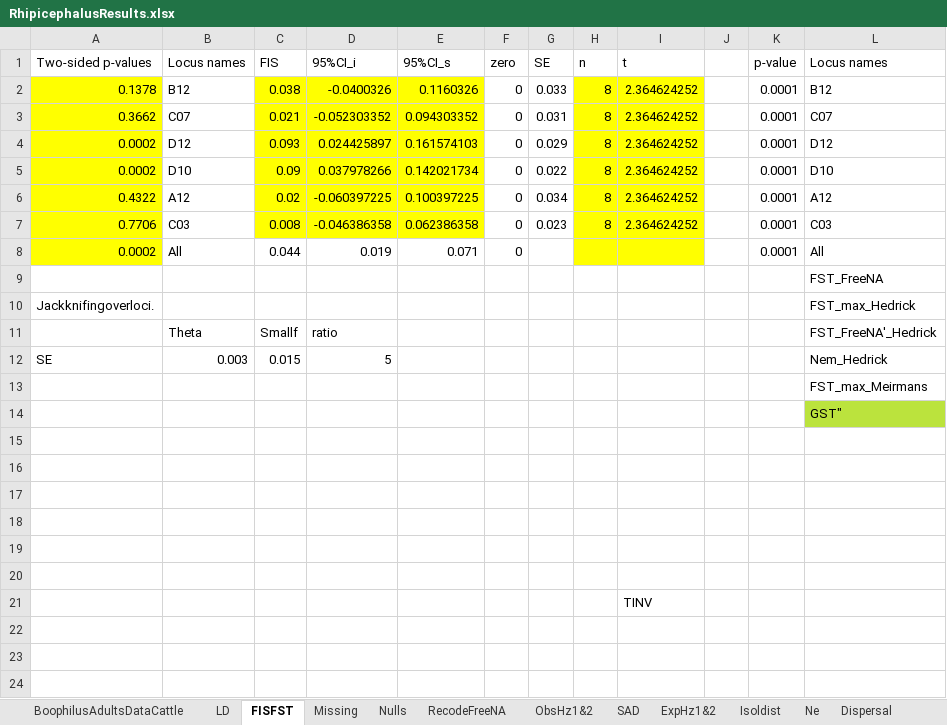
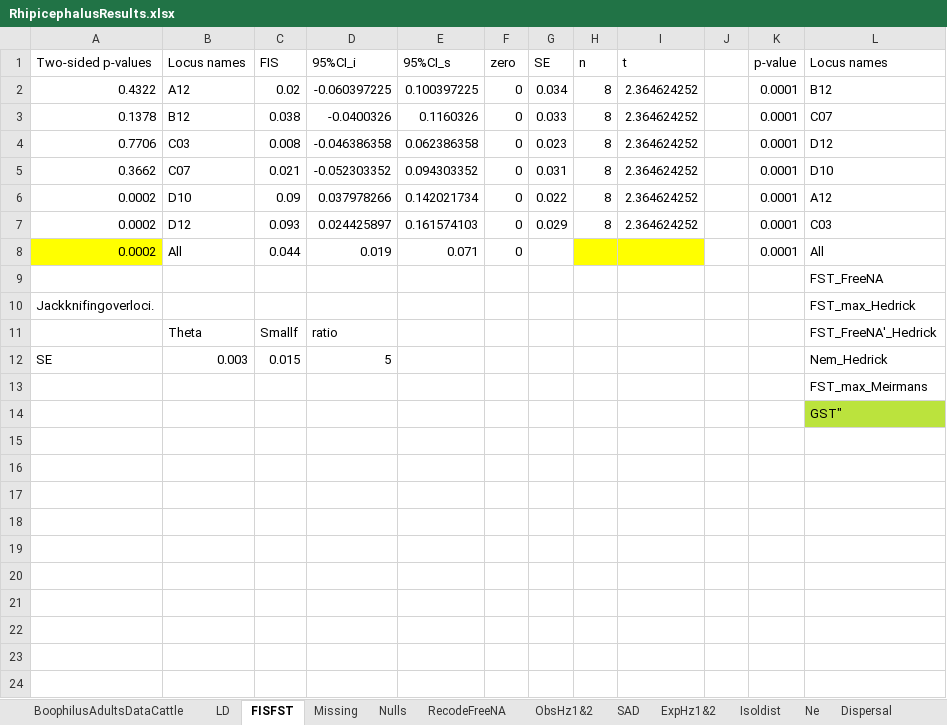
Before and after one commit to vincentmanz/shiny_pop_gen, an Excel workbook: data/RhipicephalusResults.xlsx, sheet FISFST, drawn as a sheet; only a part is shown; values as stored, in another font and other column widths than the file's, no borders; charts and pictures not drawn; the diff names each change by its address in the sheet, - before the commit and + after, or states it on an @@ line.

```diff
--- a/data/RhipicephalusResults.xlsx (sheet FISFST)
+++ b/data/RhipicephalusResults.xlsx (sheet FISFST)
-A2: 0.1378
+A2: 0.4322
-A2:A7 fill: #FFFF00
+A2:A7 fill: none
-B2: B12
+B2: A12
-C2: 0.038
+C2: 0.02
-C2:E7 fill: #FFFF00
+C2:E7 fill: none
-D2: -0.0400326
+D2: -0.060397225
-E2: 0.1160326
+E2: 0.100397225
-G2: 0.033
+G2: 0.034
-H2:I7 fill: #FFFF00
+H2:I7 fill: none
-A3: 0.3662
+A3: 0.1378
-B3: C07
+B3: B12
-C3: 0.021
+C3: 0.038
-D3: -0.052303352
+D3: -0.0400326
-E3: 0.094303352
+E3: 0.1160326
-G3: 0.031
+G3: 0.033
-A4: 0.0002
+A4: 0.7706
-B4: D12
+B4: C03
-C4: 0.093
+C4: 0.008
-D4: 0.024425897
+D4: -0.046386358
-E4: 0.161574103
+E4: 0.062386358
-G4: 0.029
+G4: 0.023
-A5: 0.0002
+A5: 0.3662
-B5: D10
+B5: C07
-C5: 0.09
+C5: 0.021
-D5: 0.037978266
+D5: -0.052303352
-E5: 0.142021734
+E5: 0.094303352
-G5: 0.022
+G5: 0.031
-A6: 0.4322
+A6: 0.0002
-B6: A12
+B6: D10
-C6: 0.02
+C6: 0.09
-D6: -0.060397225
+D6: 0.037978266
-E6: 0.100397225
+E6: 0.142021734
-G6: 0.034
+G6: 0.022
-A7: 0.7706
+A7: 0.0002
-B7: C03
+B7: D12
-C7: 0.008
+C7: 0.093
-D7: -0.046386358
+D7: 0.024425897
-E7: 0.062386358
+E7: 0.161574103
-G7: 0.023
+G7: 0.029
-I21: TINV
+I21: (empty)
```
Also changed, not shown: charts or pictures, 4 other files.
